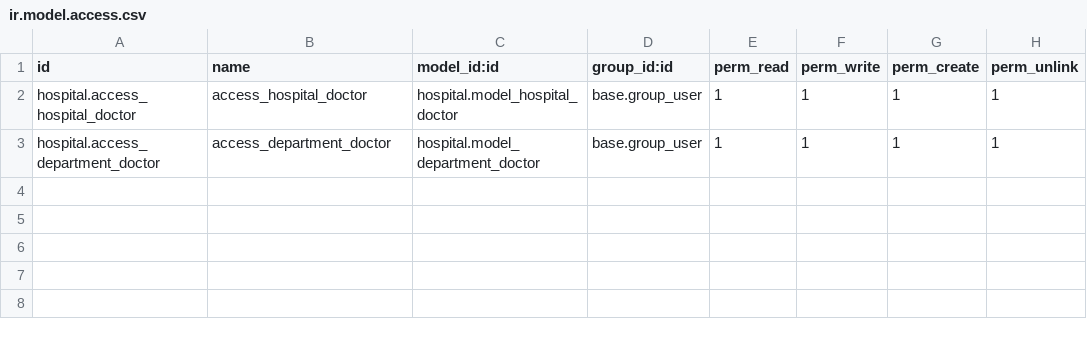
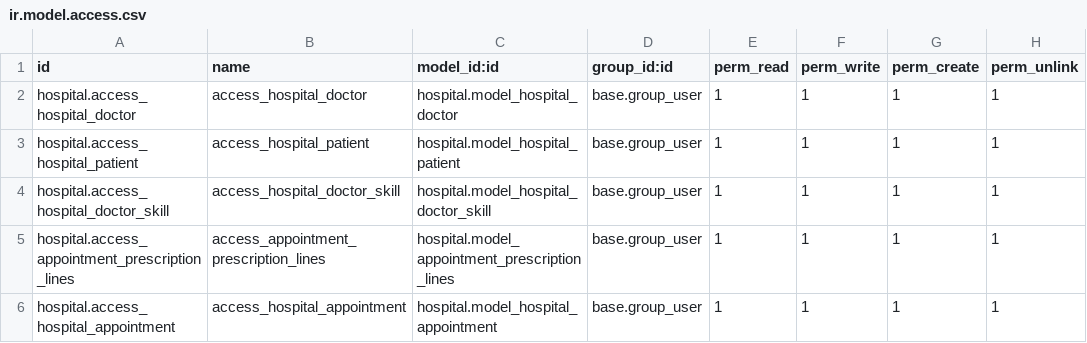
Before and after one commit to mhafa111/traininig_2022, a CSV file: hospital/security/ir.model.access.csv, drawn as a sheet.

Commit message:
[Add] modell

```diff
--- a/hospital/security/ir.model.access.csv
+++ b/hospital/security/ir.model.access.csv
@@ -2,2 +2,5 @@ id,name,model_id:id,group_id:id,perm_read,perm_write,perm_create,perm_unlink
 hospital.access_hospital_doctor,access_hospital_doctor,hospital.model_hospital_doctor,base.group_user,1,1,1,1
-hospital.access_department_doctor,access_department_doctor,hospital.model_department_doctor,base.group_user,1,1,1,1
+hospital.access_hospital_patient,access_hospital_patient,hospital.model_hospital_patient,base.group_user,1,1,1,1
+hospital.access_hospital_doctor_skill,access_hospital_doctor_skill,hospital.model_hospital_doctor_skill,base.group_user,1,1,1,1
+hospital.access_appointment_prescription_lines,access_appointment_prescription_lines,hospital.model_appointment_prescription_lines,base.group_user,1,1,1,1
+hospital.access_hospital_appointment,access_hospital_appointment,hospital.model_hospital_appointment,base.group_user,1,1,1,1
```
Also changed, not shown: 4 other files.
